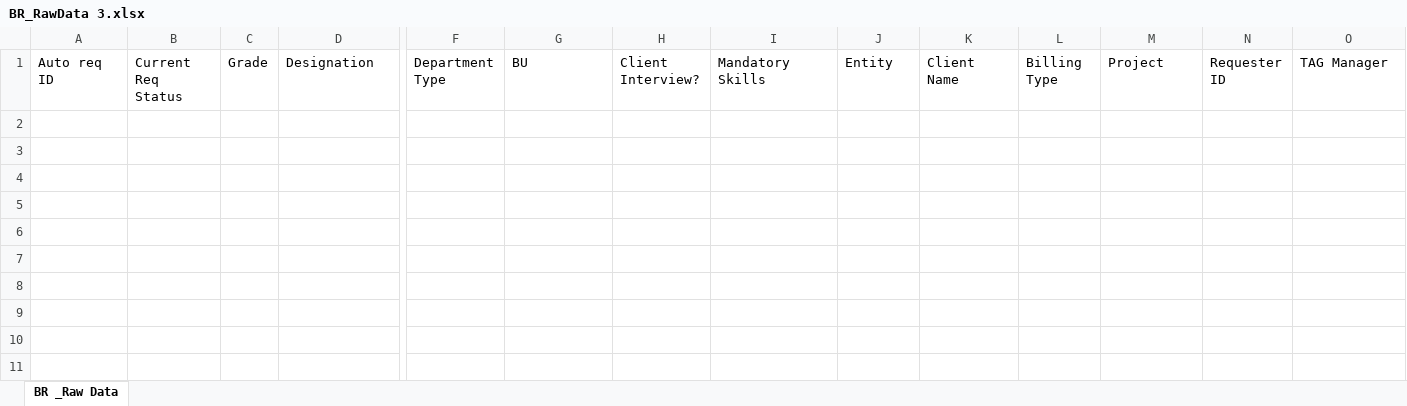
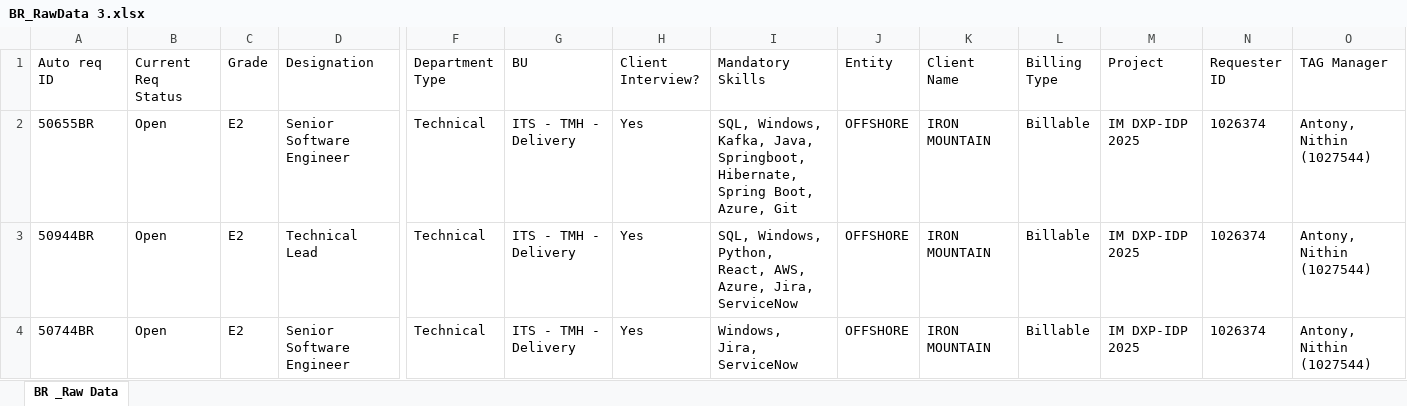
Before and after one commit to Aryan0854/AI-Interview, an Excel workbook: docs/BR/BR_RawData 3.xlsx, sheet BR _Raw Data, drawn as a sheet; only a part is shown, gaps mark what is left out; values as stored, in another font and other column widths than the file's, no borders; rows hold the shown columns only; the diff names each change by its address in the sheet, - before the commit and + after, or states it on an @@ line.

```diff
--- a/docs/BR/BR_RawData 3.xlsx (sheet BR _Raw Data)
+++ b/docs/BR/BR_RawData 3.xlsx (sheet BR _Raw Data)
+row 2: 50655BR | Open | E2 | Senior Software Engineer | Technical | ITS - TMH - Delivery | Yes | SQL, Windows, Kafka, Java, Springboot, Hibernate, Spring Boot, Azure, Git | OFFSHORE | IRON MOUNTAIN | Billable | IM DXP-IDP 2025 | 1026374 | Antony, Nithin (1027544)
+row 3: 50944BR | Open | E2 | Technical Lead | Technical | ITS - TMH - Delivery | Yes | SQL, Windows, Python, React, AWS, Azure, Jira, ServiceNow | OFFSHORE | IRON MOUNTAIN | Billable | IM DXP-IDP 2025 | 1026374 | Antony, Nithin (1027544)
+row 4: 50744BR | Open | E2 | Senior Software Engineer | Technical | ITS - TMH - Delivery | Yes | Windows, Jira, ServiceNow | OFFSHORE | IRON MOUNTAIN | Billable | IM DXP-IDP 2025 | 1026374 | Antony, Nithin (1027544)
```
Also changed, not shown: 42 other files.
